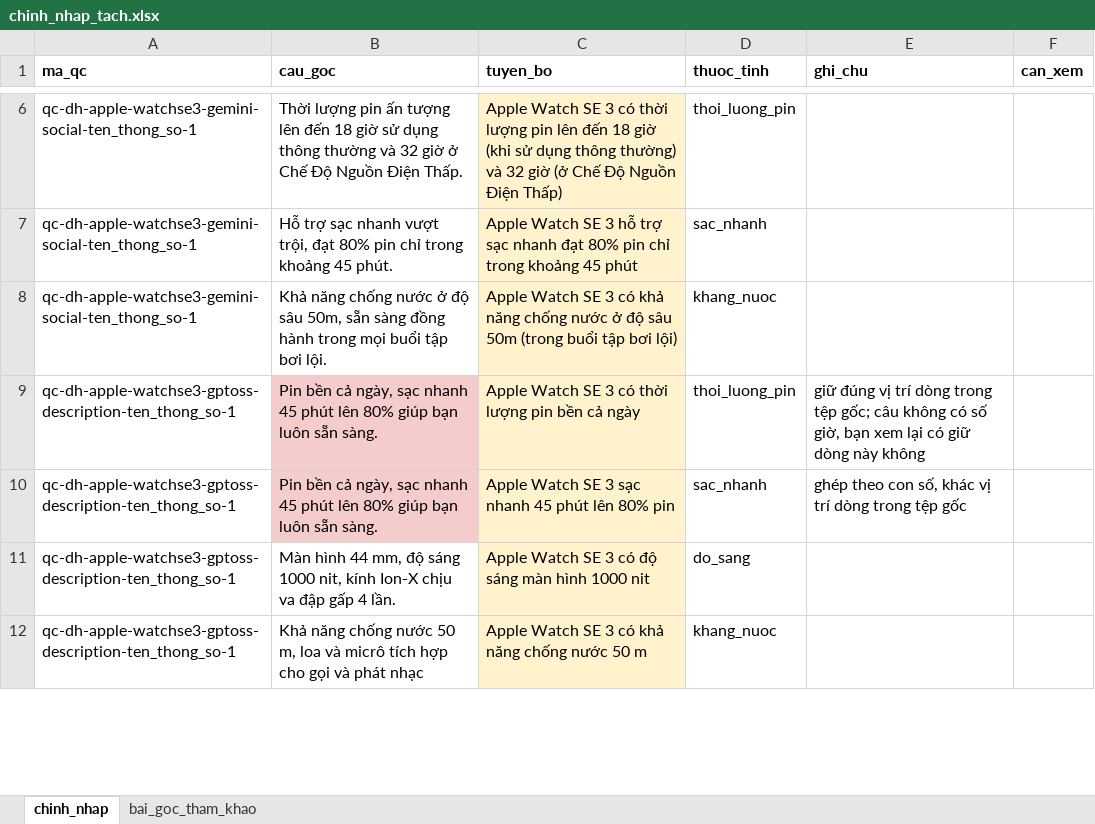
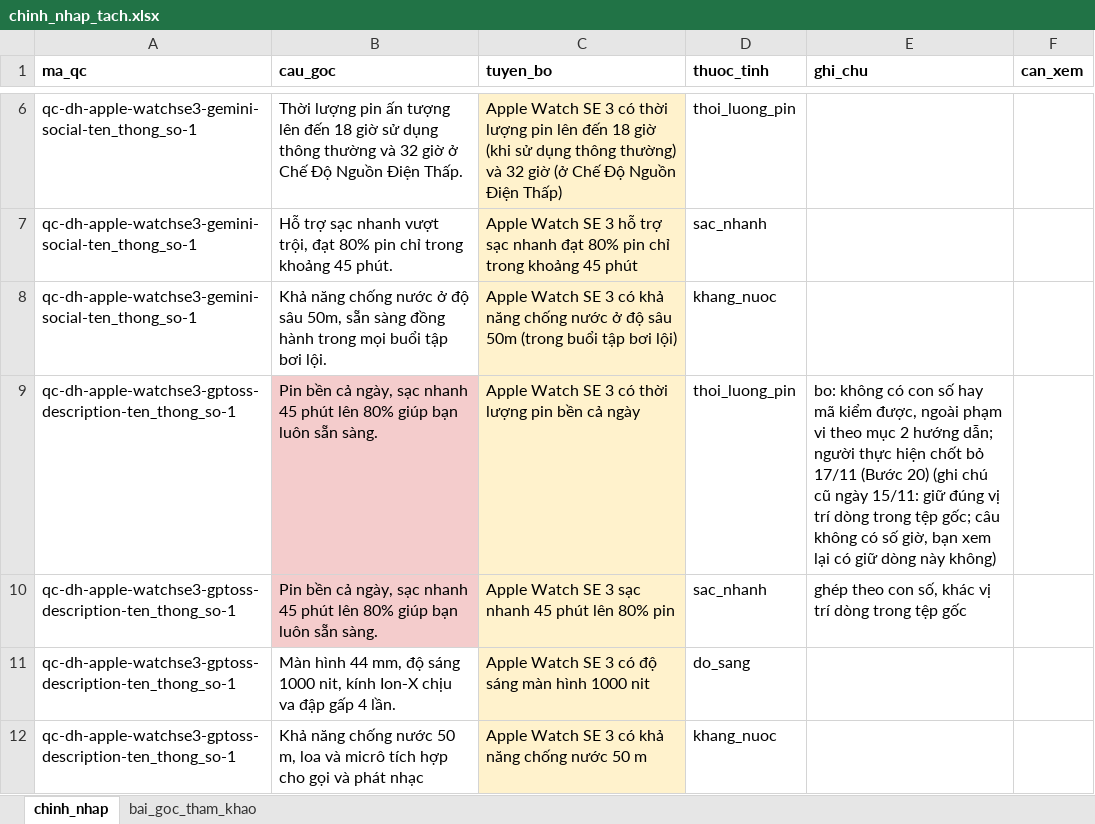
Before and after one commit to 23521228-BuiLeHuyPhuoc/KLTN, an Excel workbook: data/tuyen_bo/chinh_nhap_tach.xlsx, sheet chinh_nhap, drawn as a sheet; only a part is shown, gaps mark what is left out; values as stored, in another font and other column widths than the file's, no borders; the diff names each change by its address in the sheet, - before the commit and + after, or states it on an @@ line.

```diff
--- a/data/tuyen_bo/chinh_nhap_tach.xlsx (sheet chinh_nhap)
+++ b/data/tuyen_bo/chinh_nhap_tach.xlsx (sheet chinh_nhap)
-E9 (ghi_chu): giữ đúng vị trí dòng trong tệp gốc; câu không có số giờ, bạn xem lại có giữ dòng này không
+E9 (ghi_chu): bo: không có con số hay mã kiểm được, ngoài phạm vi theo mục 2 hướng dẫn; người thực hiện chốt bỏ 17/11 (Bước 20) (ghi chú cũ ngày 15/11: giữ đúng vị trí dòng trong tệp gốc; câu không có số giờ, bạn xem lại có giữ dòng này không)
```
Also changed, not shown: 9 other files.
